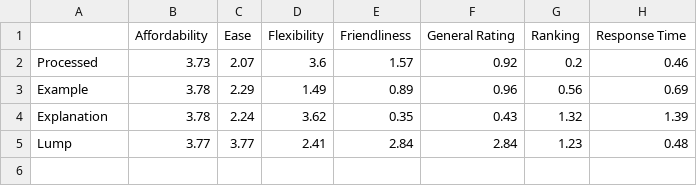
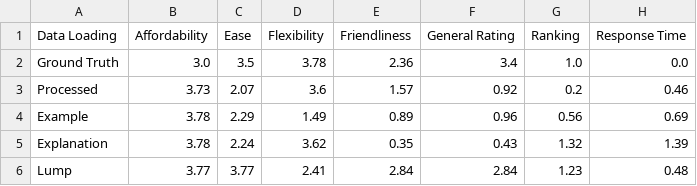
Before and after one commit to sanchari1992/RAG-LLM-Project, a CSV file: average_scores_combined.csv, drawn as a sheet.

```diff
--- a/average_scores_combined.csv
+++ b/average_scores_combined.csv
@@ -1,2 +1,3 @@
-,Affordability,Ease,Flexibility,Friendliness,General Rating,Ranking,Response Time
+Data Loading,Affordability,Ease,Flexibility,Friendliness,General Rating,Ranking,Response Time
+Ground Truth,3.0,3.5,3.78,2.36,3.4,1.0,0.0
 Processed,3.73,2.07,3.6,1.57,0.92,0.2,0.46
```
Also changed, not shown: 1 other file.
